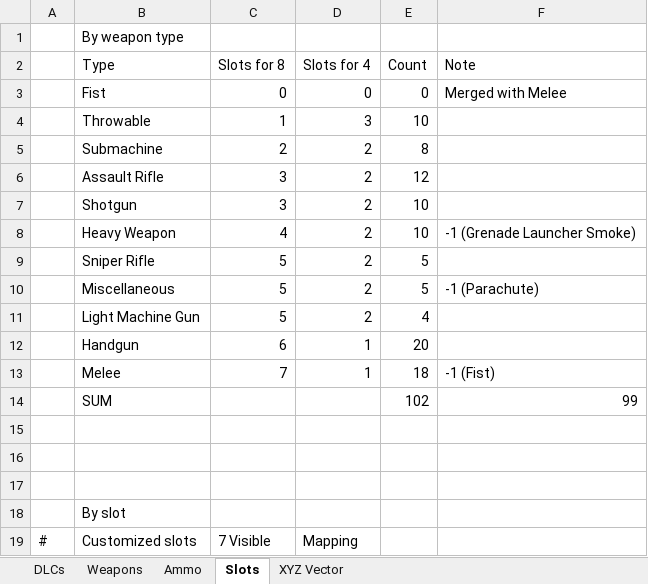
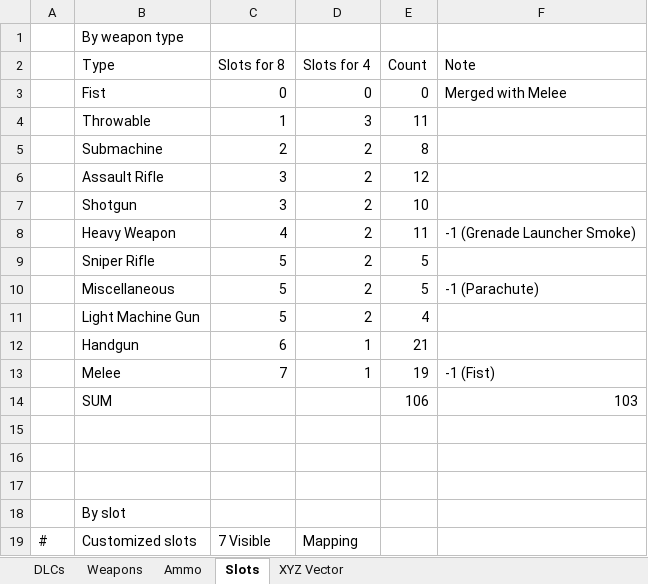
Before and after one commit to votrinhan88/support-pickups, an Excel workbook: Dev Note.xlsx, sheet Slots, drawn as a sheet; only a part is shown; values as stored, in another font and other column widths than the file's, no borders; conditional formats and table styles not drawn; removed rows and columns are numbered as before the commit, all else as after; the diff names each change by its address in the sheet, - before the commit and + after, or states it on an @@ line.

```diff
--- a/Dev Note.xlsx (sheet Slots)
+++ b/Dev Note.xlsx (sheet Slots)
-E4 (Count): 10
+E4 (Count): 11
-E8 (Count): 10
+E8 (Count): 11
-E12 (Count): 20
+E12 (Count): 21
-E13 (Count): 18
+E13 (Count): 19
-row 14:  | SUM |  |  | 102 | 99
+row 14:  | SUM |  |  | 106 | 103
```
Also changed, not shown: sheet Weapons, sheet DLCs, sheet Ammo, 6 other files.
